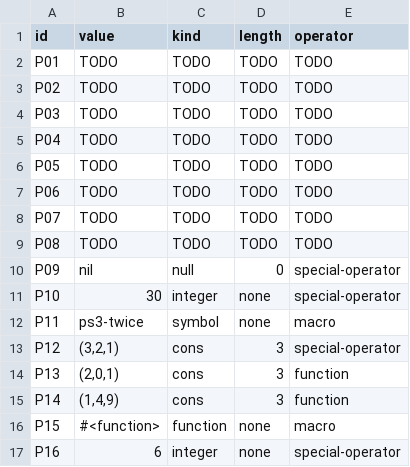
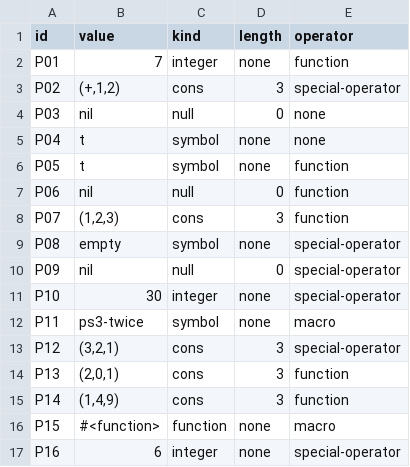
Before and after one commit to perky-boo25/cmsc-124-ps3-starter, a TSV file: predictions.tsv, drawn as a sheet.

Commit message:
docs: add final predictions

```diff
--- a/predictions.tsv
+++ b/predictions.tsv
@@ -1,10 +1,10 @@
 id	value	kind	length	operator
-P01	TODO	TODO	TODO	TODO
-P02	TODO	TODO	TODO	TODO
-P03	TODO	TODO	TODO	TODO
-P04	TODO	TODO	TODO	TODO
-P05	TODO	TODO	TODO	TODO
-P06	TODO	TODO	TODO	TODO
-P07	TODO	TODO	TODO	TODO
-P08	TODO	TODO	TODO	TODO
+P01	7	integer	none	function
+P02	(+,1,2)	cons	3	special-operator
+P03	nil	null	0	none
+P04	t	symbol	none	none
+P05	t	symbol	none	function
+P06	nil	null	0	function
+P07	(1,2,3)	cons	3	function
+P08	empty	symbol	none	special-operator
 P09	nil	null	0	special-operator
```
